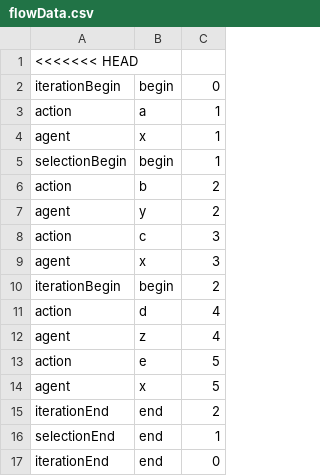
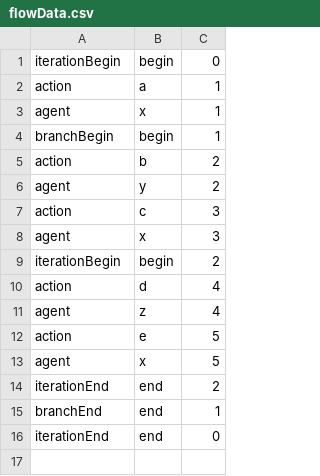
Before and after one commit to mycroftHo/cs4098, a CSV file: flowData.csv, drawn as a sheet.

```diff
--- a/flowData.csv
+++ b/flowData.csv
@@ -1,2 +1 @@
-<<<<<<< HEAD
 iterationBegin,begin,0
@@ -4,3 +3,3 @@ action,a,1
 agent,x,1
-selectionBegin,begin,1
+branchBegin,begin,1
 action,b,2
@@ -15,3 +14,3 @@ agent,x,5
 iterationEnd,end,2
-selectionEnd,end,1
+branchEnd,end,1
 iterationEnd,end,0
```
Also changed, not shown: 4 other files.
